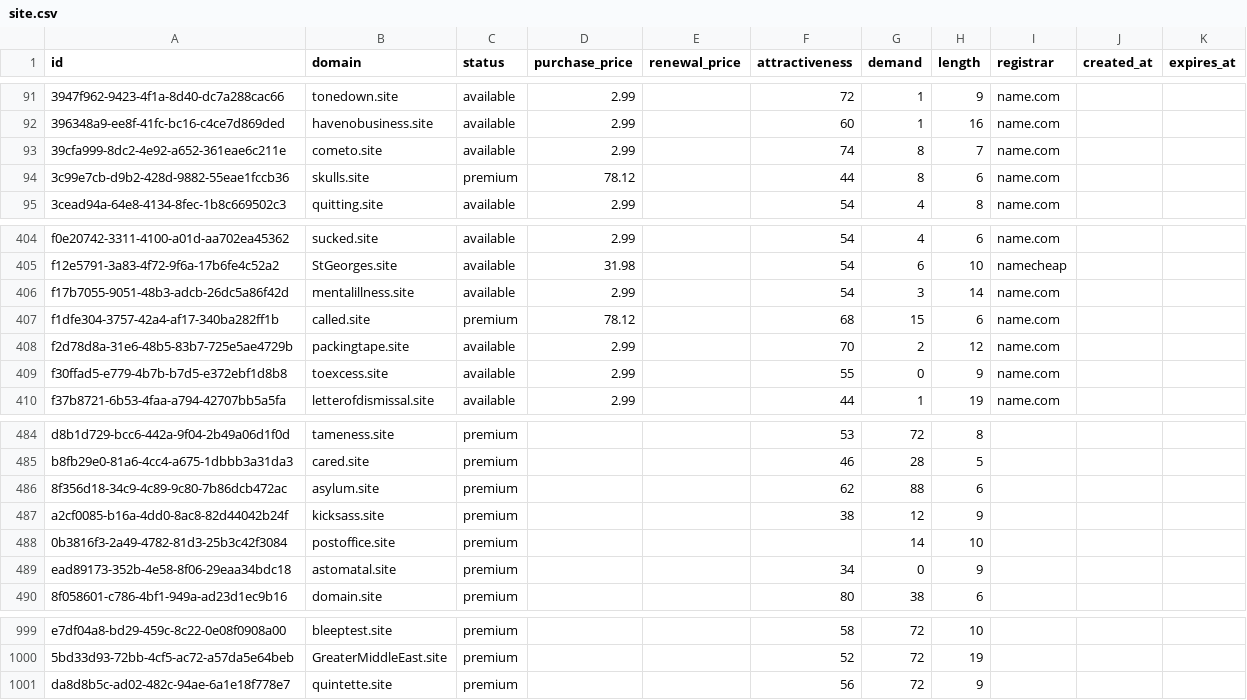
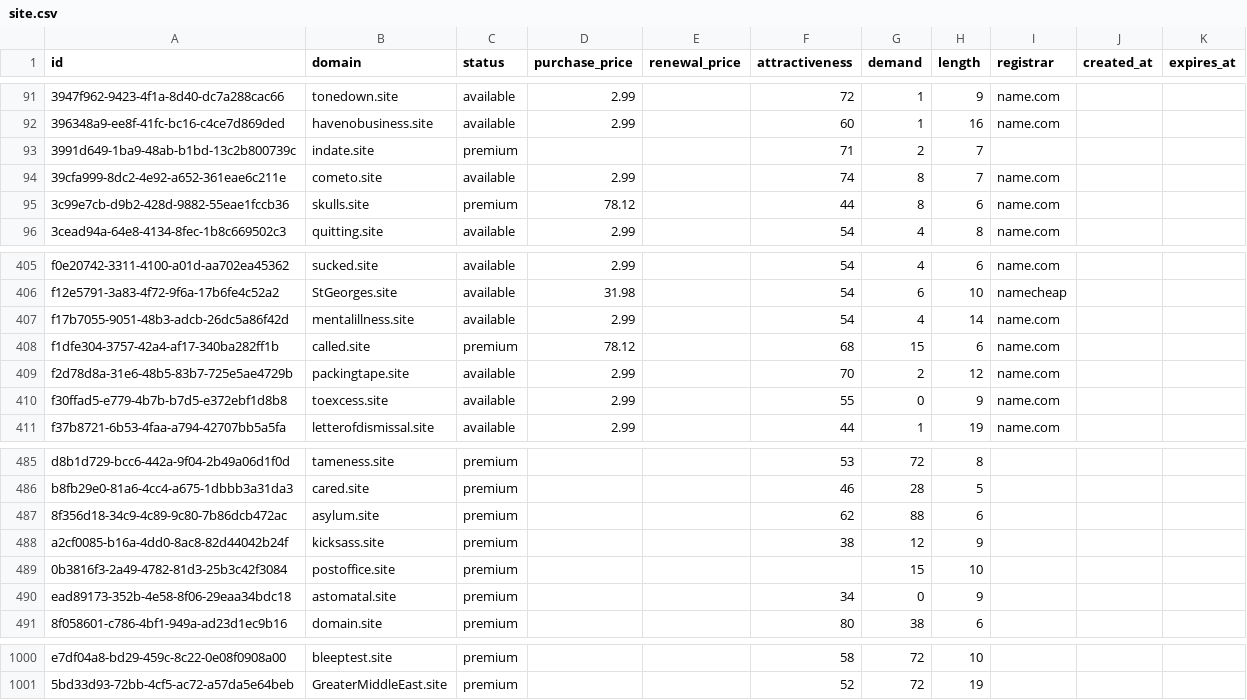
Before and after one commit to UniqueDomains/site-oneword-domains, a CSV file: site.csv, drawn as a sheet; only a part is shown, gaps mark what is left out.

Commit message:
Domains update

```diff
--- a/site.csv
+++ b/site.csv
@@ -92,2 +92,3 @@ id,domain,status,purchase_price,renewal_price,attractiveness,demand,length,regis
 396348a9-ee8f-41fc-bc16-c4ce7d869ded,havenobusiness.site,available,2.99,,60,1,16,name.com,,
+3991d649-1ba9-48ab-b1bd-13c2b800739c,indate.site,premium,,,71,2,7,,,
 39cfa999-8dc2-4e92-a652-361eae6c211e,cometo.site,available,2.99,,74,8,7,name.com,,
@@ -405,3 +406,3 @@ f0e20742-3311-4100-a01d-aa702ea45362,sucked.site,available,2.99,,54,4,6,name.com
 f12e5791-3a83-4f72-9f6a-17b6fe4c52a2,StGeorges.site,available,31.98,,54,6,10,namecheap,,
-f17b7055-9051-48b3-adcb-26dc5a86f42d,mentalillness.site,available,2.99,,54,3,14,name.com,,
+f17b7055-9051-48b3-adcb-26dc5a86f42d,mentalillness.site,available,2.99,,54,4,14,name.com,,
 f1dfe304-3757-42a4-af17-340ba282ff1b,called.site,premium,78.12,,68,15,6,name.com,,
@@ -487,3 +488,3 @@ b8fb29e0-81a6-4cc4-a675-1dbbb3a31da3,cared.site,premium,,,46,28,5,,,
 a2cf0085-b16a-4dd0-8ac8-82d44042b24f,kicksass.site,premium,,,38,12,9,,,
-0b3816f3-2a49-4782-81d3-25b3c42f3084,postoffice.site,premium,,,,14,10,,,
+0b3816f3-2a49-4782-81d3-25b3c42f3084,postoffice.site,premium,,,,15,10,,,
 ead89173-352b-4e58-8f06-29eaa34bdc18,astomatal.site,premium,,,34,0,9,,,
@@ -1000,2 +1001 @@ e7df04a8-bd29-459c-8c22-0e08f0908a00,bleeptest.site,premium,,,58,72,10,,,
 5bd33d93-72bb-4cf5-ac72-a57da5e64beb,GreaterMiddleEast.site,premium,,,52,72,19,,,
-da8d8b5c-ad02-482c-94ae-6a1e18f778e7,quintette.site,premium,,,56,72,9,,,
```
Also changed, not shown: 1 other file.
